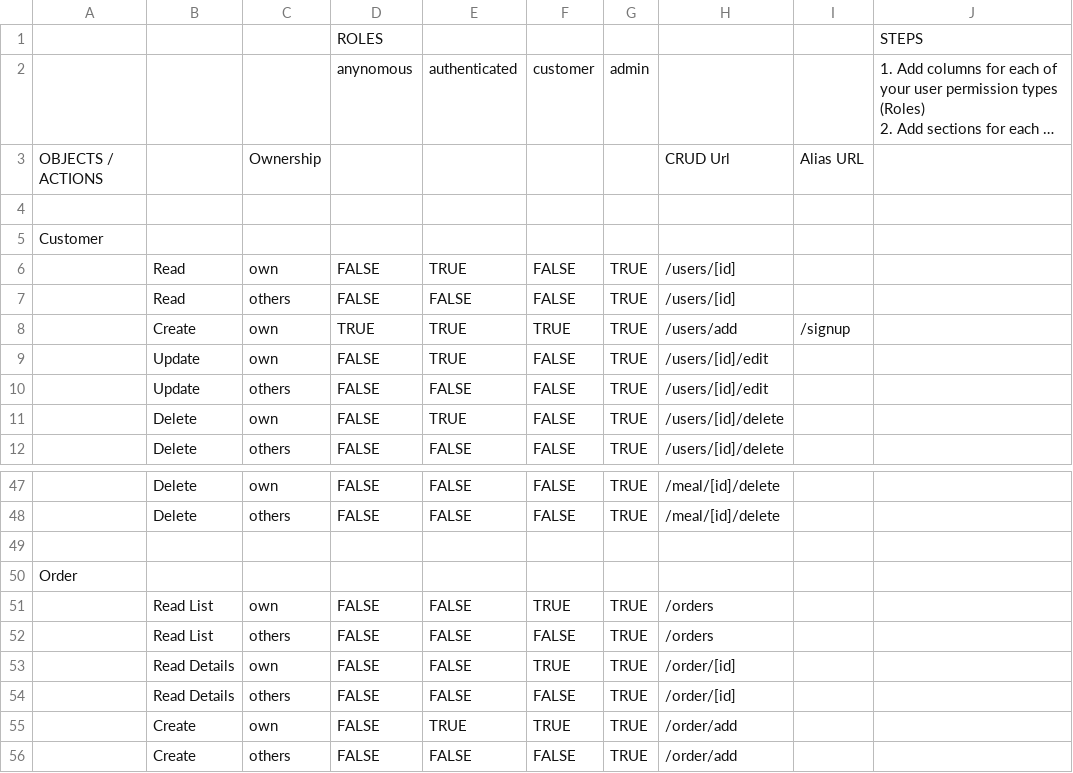
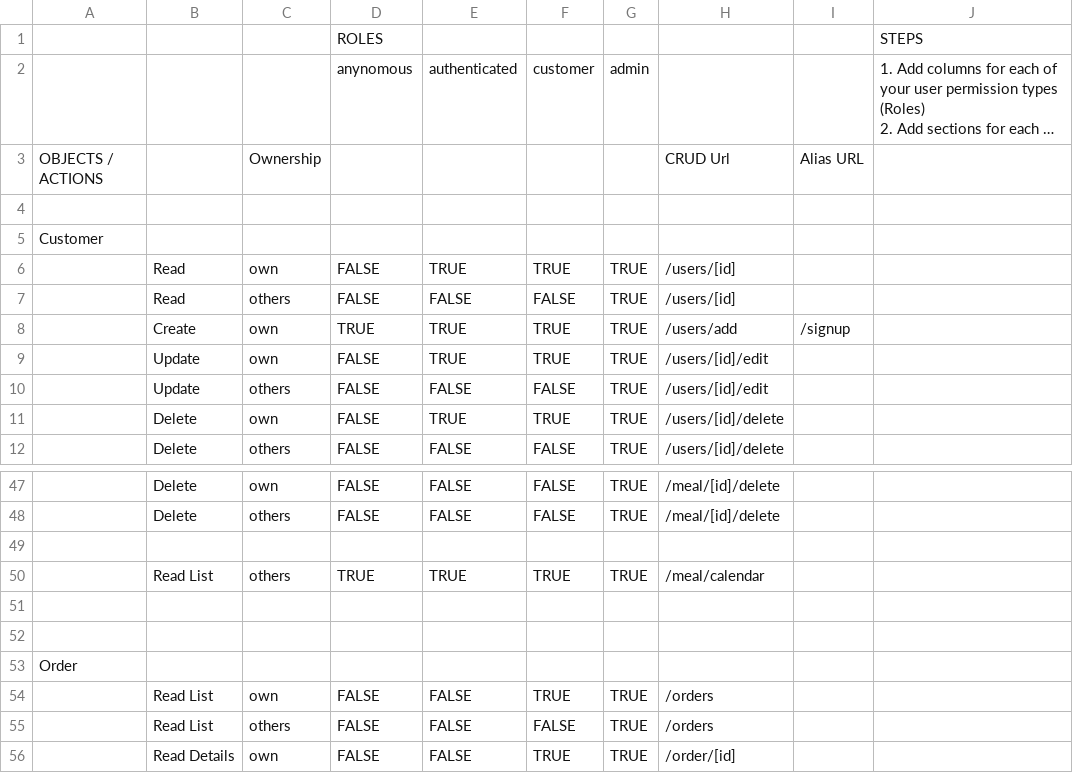
Before and after one commit to eliataylor/objects-actions, a CSV file: examples/permissions-matrix-nod.csv, drawn as a sheet; only a part is shown, gaps mark what is left out; the shorter side is filled out with more unchanged rows; long unchanged cells end in …; the diff covers the shown part only; the diff names each change by its address in the sheet, - before the commit and + after, or states it on an @@ line.

```diff
--- a/examples/permissions-matrix-nod.csv
+++ b/examples/permissions-matrix-nod.csv
-F6: FALSE
+F6: TRUE
-F9: FALSE
+F9: TRUE
-F11: FALSE
+F11: TRUE
+row 50:  | Read List | others | TRUE | TRUE | TRUE | TRUE | /meal/calendar
+row 51: (empty)
+row 52: (empty)
```
Also changed, not shown: 10 added rows and 14 edited cells elsewhere in this file, examples/object-fields-nod.csv, 2 other files.
